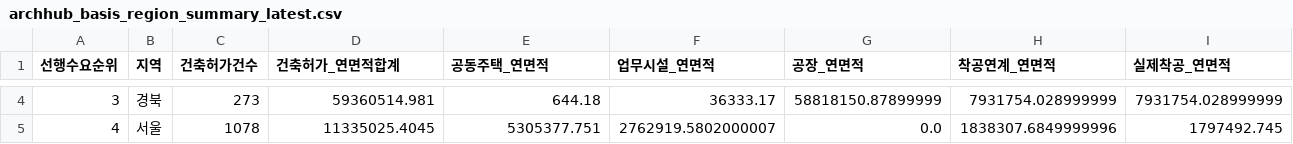
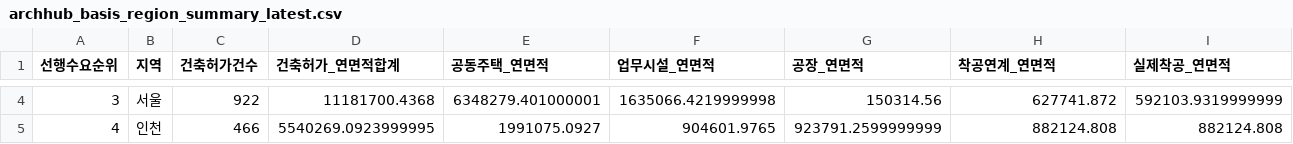
Before and after one commit to Ronaldooh123/steel-demand-report, a CSV file: data/cache/archhub_basis_region_summary_latest.csv, drawn as a sheet; only a part is shown, gaps mark what is left out; the diff covers the shown part only; the diff names each change by its address in the sheet, - before the commit and + after, or states it on an @@ line.

```diff
--- a/data/cache/archhub_basis_region_summary_latest.csv
+++ b/data/cache/archhub_basis_region_summary_latest.csv
-B4 (지역): 경북
+B4 (지역): 서울
-C4 (건축허가건수): 273
+C4 (건축허가건수): 922
-D4 (건축허가_연면적합계): 59360514.981
+D4 (건축허가_연면적합계): 11181700.4368
-E4 (공동주택_연면적): 644.18
+E4 (공동주택_연면적): 6348279.401000001
-F4 (업무시설_연면적): 36333.17
+F4 (업무시설_연면적): 1635066.4219999998
-G4 (공장_연면적): 58818150.87899999
+G4 (공장_연면적): 150314.56
-H4 (착공연계_연면적): 7931754.028999999
+H4 (착공연계_연면적): 627741.872
-I4 (실제착공_연면적): 7931754.028999999
+I4 (실제착공_연면적): 592103.9319999999
-B5 (지역): 서울
+B5 (지역): 인천
-C5 (건축허가건수): 1078
+C5 (건축허가건수): 466
-D5 (건축허가_연면적합계): 11335025.4045
+D5 (건축허가_연면적합계): 5540269.0923999995
-E5 (공동주택_연면적): 5305377.751
+E5 (공동주택_연면적): 1991075.0927
-F5 (업무시설_연면적): 2762919.5802000007
+F5 (업무시설_연면적): 904601.9765
-G5 (공장_연면적): 0.0
+G5 (공장_연면적): 923791.2599999999
-H5 (착공연계_연면적): 1838307.6849999996
+H5 (착공연계_연면적): 882124.808
-I5 (실제착공_연면적): 1797492.745
+I5 (실제착공_연면적): 882124.808
```
Also changed, not shown: 153 edited cells elsewhere in this file, 2 other files.
